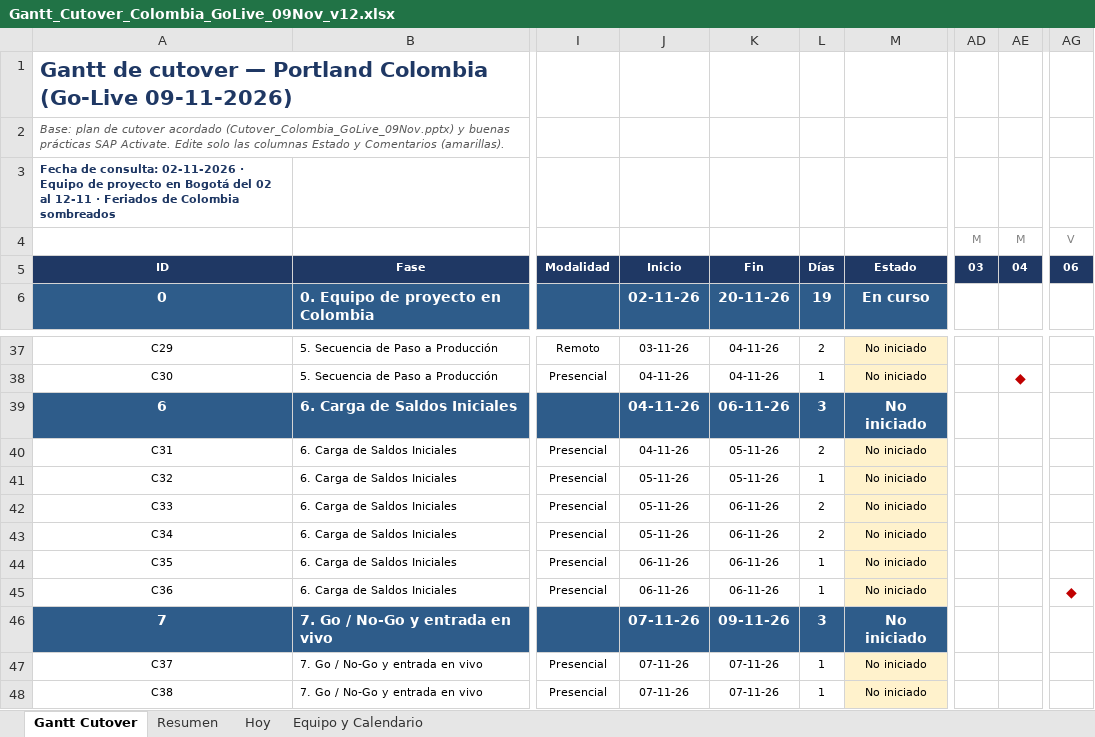
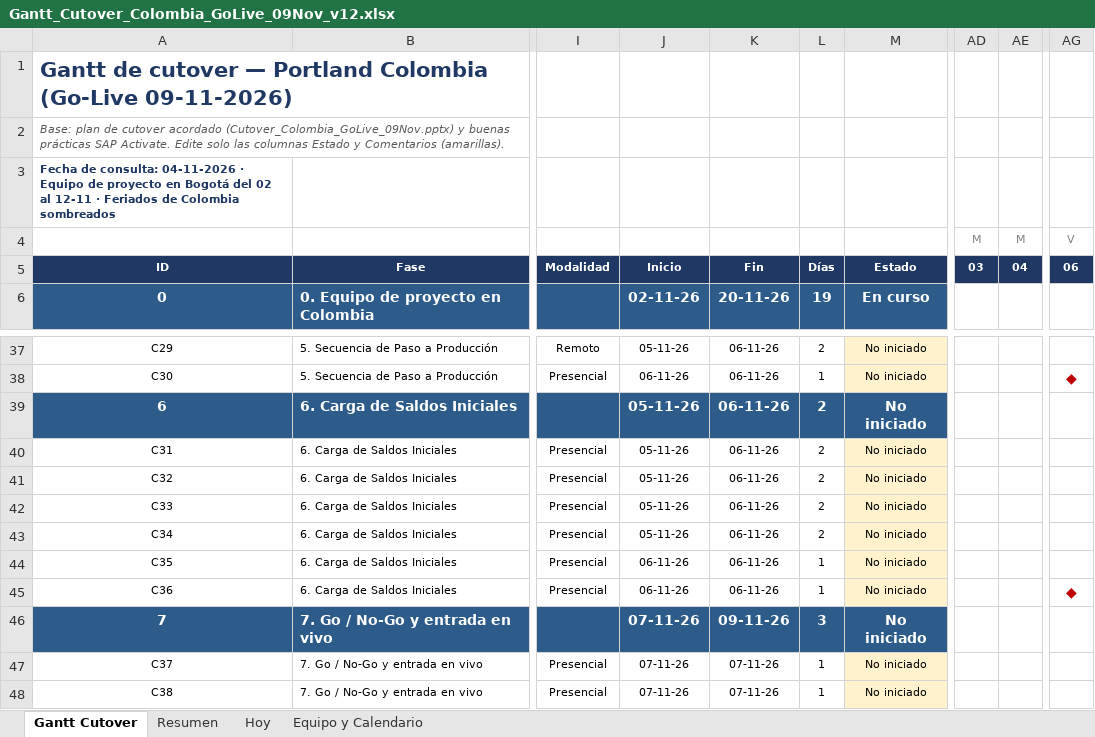
Before and after one commit to GarfioHook/GO_LIVE_COLOMBIA, an Excel workbook: Gantt_Cutover_Colombia_GoLive_09Nov_v12.xlsx, sheet Gantt Cutover, drawn as a sheet; only a part is shown, gaps mark what is left out; values as stored, in another font and other column widths than the file's, no borders; conditional formats not drawn; the diff covers the shown part only; the diff names each change by its address in the sheet, - before the commit and + after, or states it on an @@ line.

```diff
--- a/Gantt_Cutover_Colombia_GoLive_09Nov_v12.xlsx (sheet Gantt Cutover)
+++ b/Gantt_Cutover_Colombia_GoLive_09Nov_v12.xlsx (sheet Gantt Cutover)
-A3: …de consulta: 02-11-2026 · Equipo…
+A3: …de consulta: 04-11-2026 · Equipo…
-J37: 03-11-26
+J37: 05-11-26
-K37:K38: 04-11-26
+K37:K38: 06-11-26
-J38: 04-11-26
+J38: 06-11-26
-AE38: ◆
+AE38: (empty)
-AG38: (empty)
+AG38: ◆
-J39:J40: 04-11-26
+J39:J40: 05-11-26
-L39: 3
+L39: 2
-K40:K41: 05-11-26
+K40:K41: 06-11-26
-L41: 1
+L41: 2
```
Also changed, not shown: 36 edited cells elsewhere in this sheet, sheet Hoy, sheet Resumen, formulas that keep their value, hidden cells.
